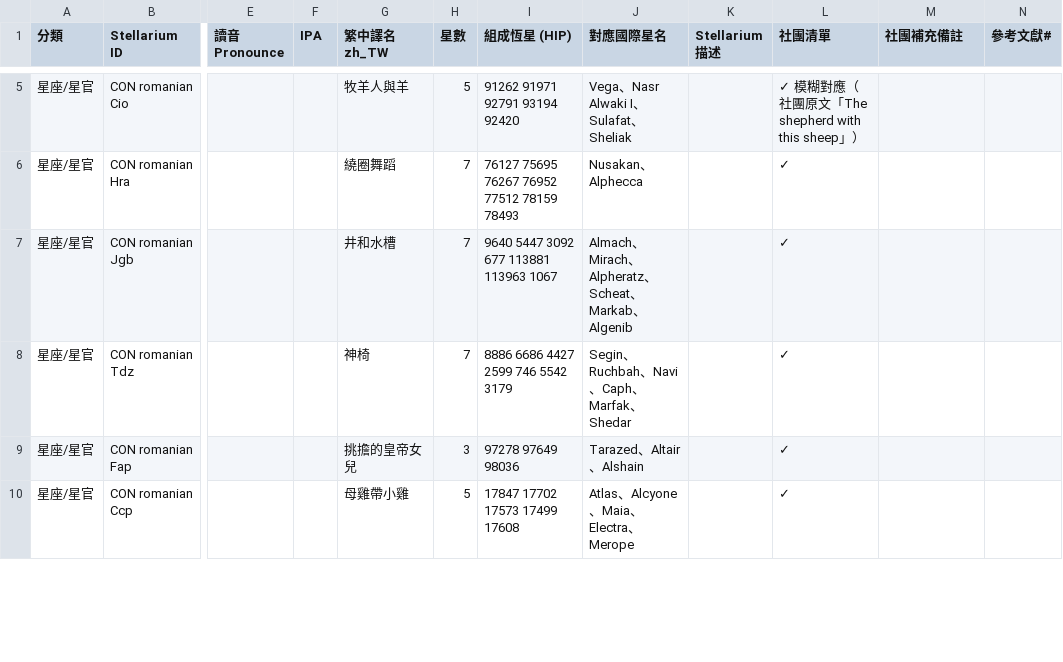
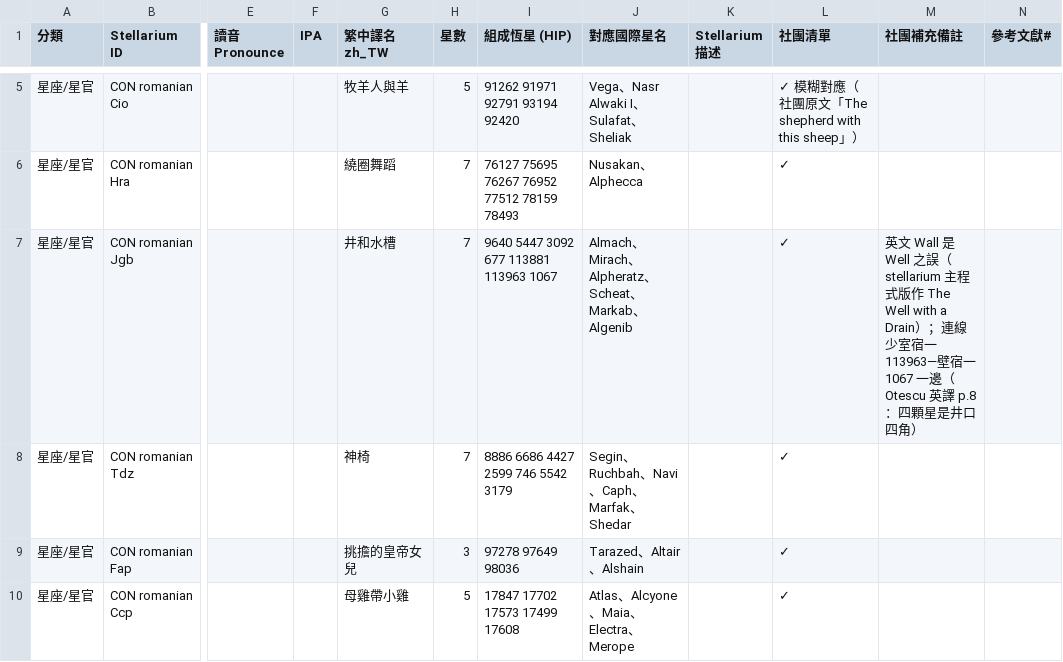
Before and after one commit to Kimchi2104/NTNU-Insta, a CSV file: 07_資料來源/_整理CSV/Romanian in Europe.csv, drawn as a sheet; only a part is shown, gaps mark what is left out; the diff covers the shown part only; the diff names each change by its address in the sheet, - before the commit and + after, or states it on an @@ line.

```diff
--- a/07_資料來源/_整理CSV/Romanian in Europe.csv
+++ b/07_資料來源/_整理CSV/Romanian in Europe.csv
-M7 (社團補充備註): (empty)
+M7 (社團補充備註): 英文 Wall 是 Well 之誤（stellarium 主程式版作 The Well with a Drain）；連線少室宿一 113963—壁宿一 1067 一邊（Otescu 英譯 p.8：四顆星是井口四角）
```
Also changed, not shown: 14 edited cells elsewhere in this file, 06_發布月曆/節目表_萬國星空_全年.csv, 7 other files.
